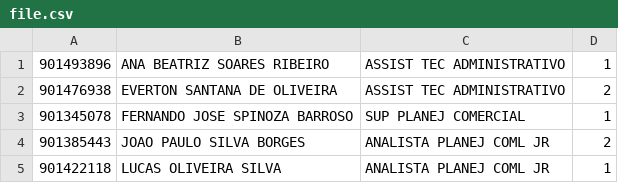
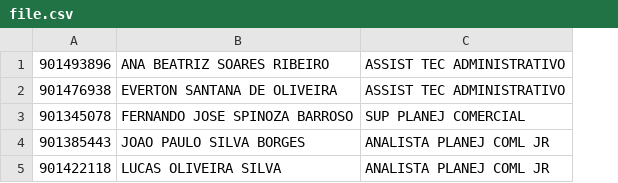
Before and after one commit to chanrley/duvidas-django, a CSV file: usuario/file.csv, drawn as a sheet; the diff names each change by its address in the sheet, - before the commit and + after, or states it on an @@ line.

```diff
--- a/usuario/file.csv
+++ b/usuario/file.csv
-column D, rows 1-5: 1 | 2 | 1 | 2 | 1
```
Also changed, not shown: 7 other files.
